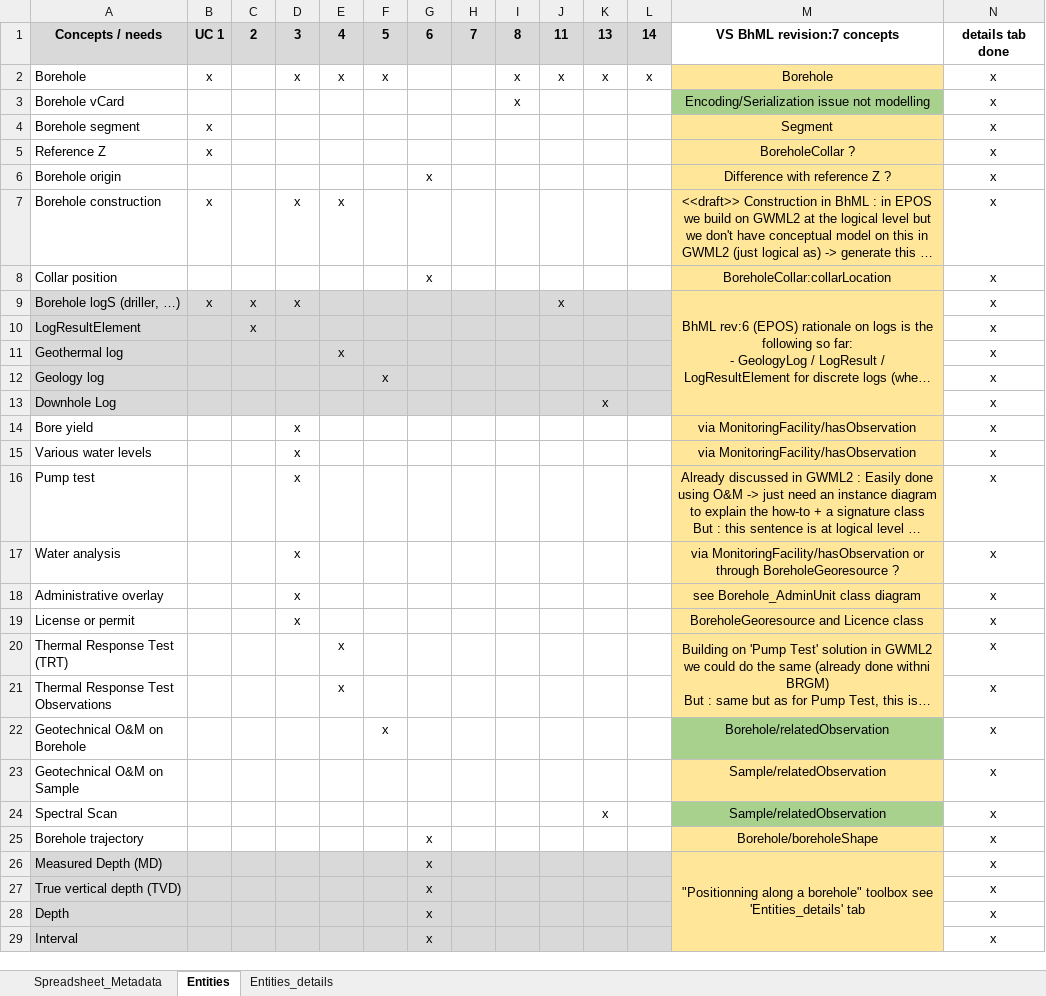
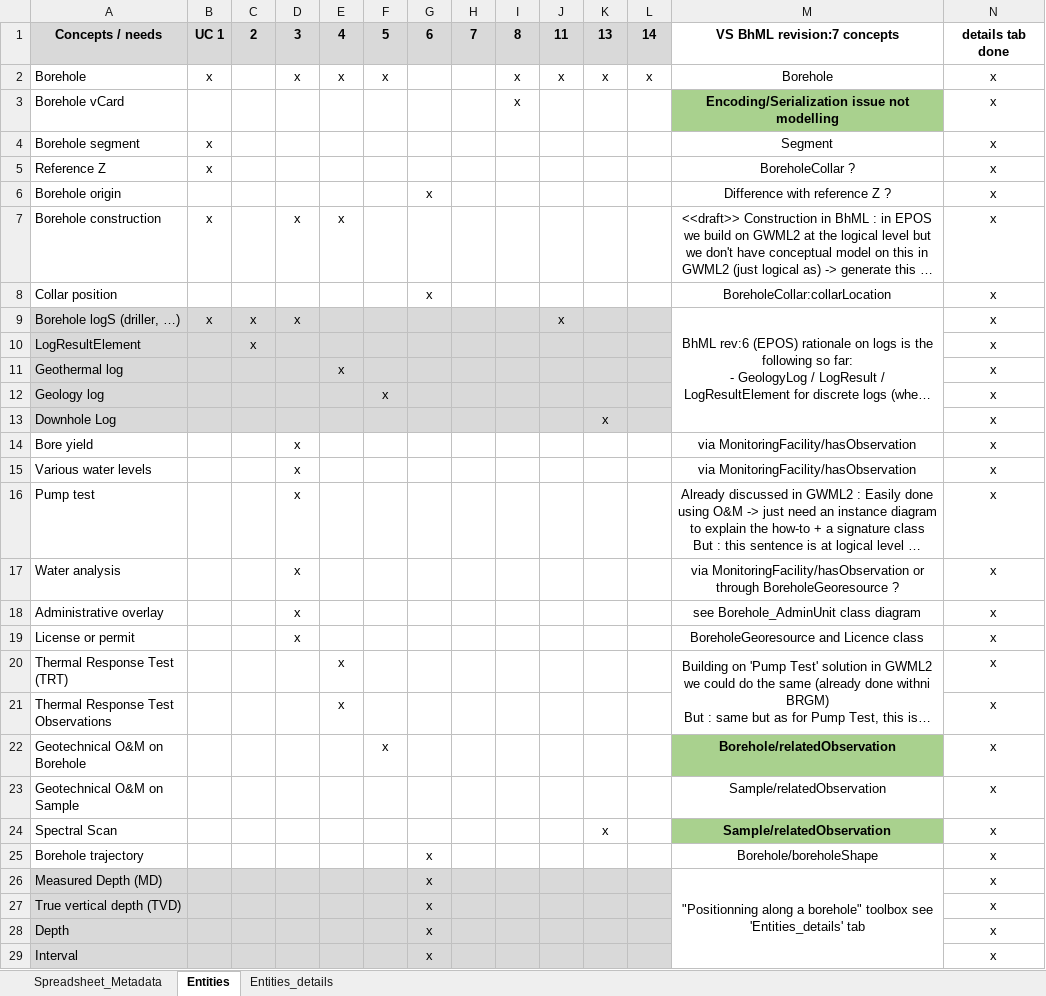
Before and after one commit to opengeospatial/boreholeie, an Excel workbook: Vocabulary/BoreholeIE_consolidated_vocab.xlsx, sheet Entities, drawn as a sheet; only a part is shown; long unchanged cells end in …; values as stored, in another font and other column widths than the file's, no borders; the diff covers the shown part only; the diff names each change by its address in the sheet, - before the commit and + after, or states it on an @@ line.

```diff
--- a/Vocabulary/BoreholeIE_consolidated_vocab.xlsx (sheet Entities)
+++ b/Vocabulary/BoreholeIE_consolidated_vocab.xlsx (sheet Entities)
-M2 fill: #FFE699
+M2 fill: none
-M3 bold: off
+M3 bold: on
-M4:M21 fill: #FFE699
+M4:M21 fill: none
-M22 bold: off
+M22 bold: on
-M23 fill: #FFE699
+M23 fill: none
-M24 bold: off
+M24 bold: on
-M25:M29 fill: #FFE699
+M25:M29 fill: none
```
Also changed, not shown: cell formats elsewhere in this sheet, sheet Spreadsheet_Metadata, sheet Entities_details, 1 other file.
